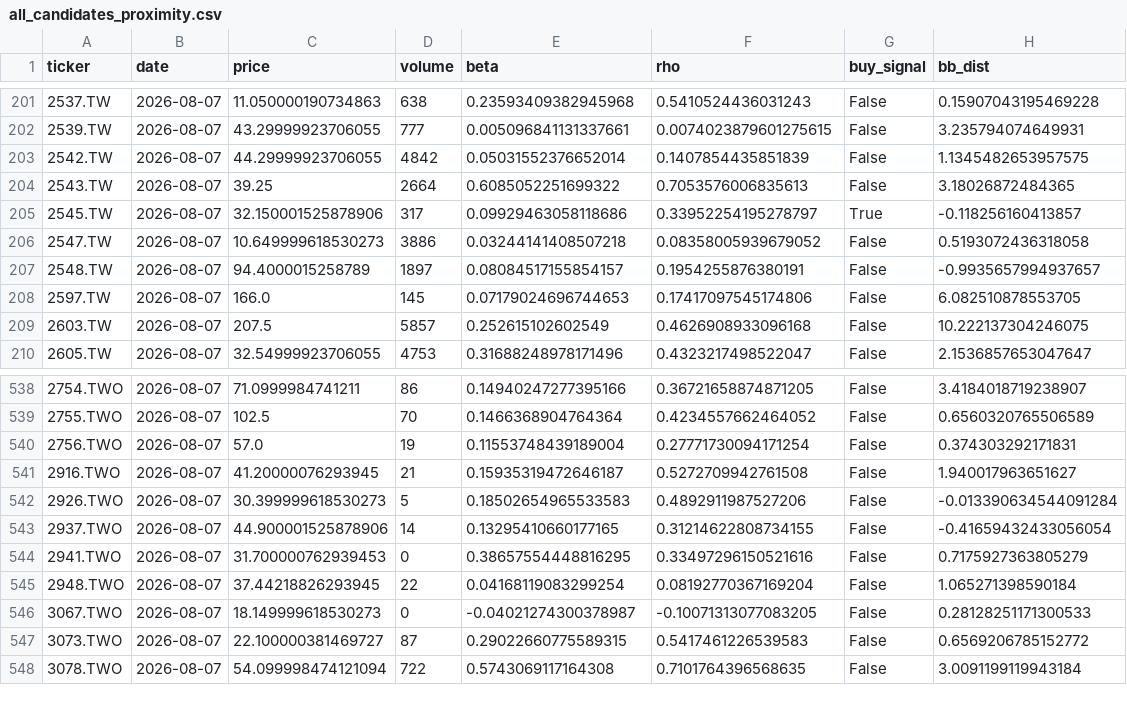
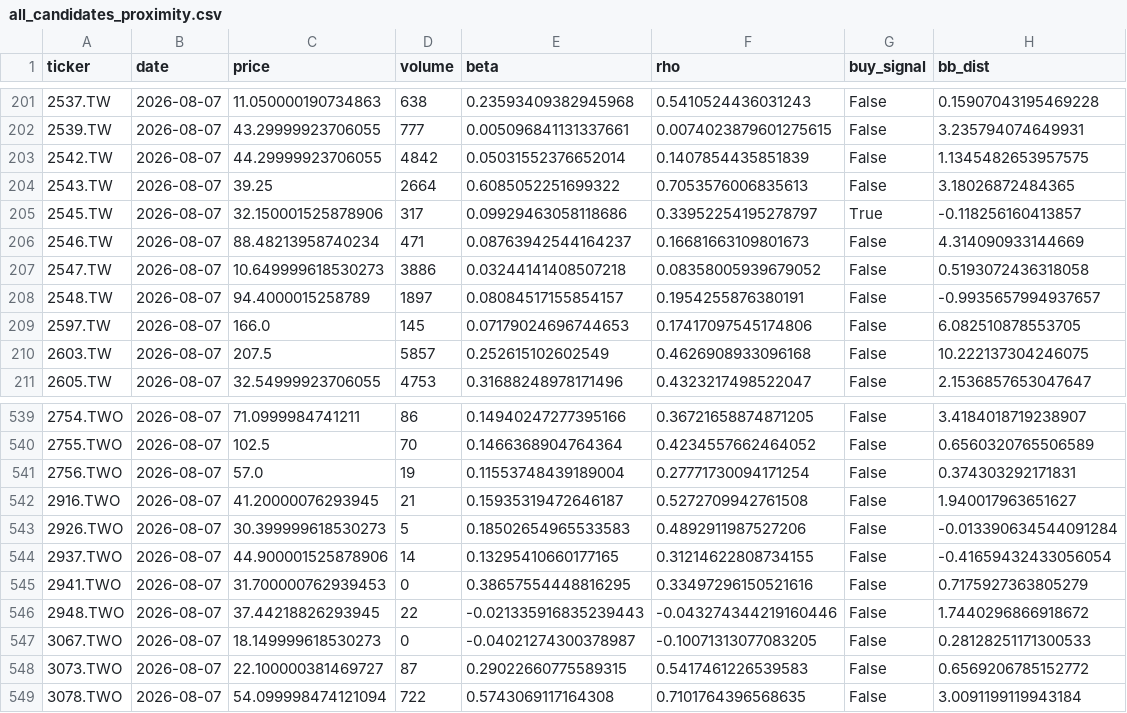
Before and after one commit to bdron0222-cpu/stock_engine, a CSV file: all_candidates_proximity.csv, drawn as a sheet; only a part is shown, gaps mark what is left out.

```diff
--- a/all_candidates_proximity.csv
+++ b/all_candidates_proximity.csv
@@ -205,2 +205,3 @@ ticker,date,price,volume,beta,rho,buy_signal,bb_dist
 2545.TW,2026-08-07,32.150001525878906,317,0.09929463058118686,0.33952254195278797,True,-0.118256160413857
+2546.TW,2026-08-07,88.48213958740234,471,0.08763942544164237,0.16681663109801673,False,4.314090933144669
 2547.TW,2026-08-07,10.649999618530273,3886,0.03244141408507218,0.08358005939679052,False,0.5193072436318058
@@ -544,3 +545,3 @@ ticker,date,price,volume,beta,rho,buy_signal,bb_dist
 2941.TWO,2026-08-07,31.700000762939453,0,0.38657554448816295,0.33497296150521616,False,0.7175927363805279
-2948.TWO,2026-08-07,37.44218826293945,22,0.04168119083299254,0.08192770367169204,False,1.065271398590184
+2948.TWO,2026-08-07,37.44218826293945,22,-0.021335916835239443,-0.043274344219160446,False,1.7440296866918672
 3067.TWO,2026-08-07,18.149999618530273,0,-0.04021274300378987,-0.10071313077083205,False,0.28128251171300533
```
Also changed, not shown: watchlist_conservative.csv, watchlist_noise.csv.
